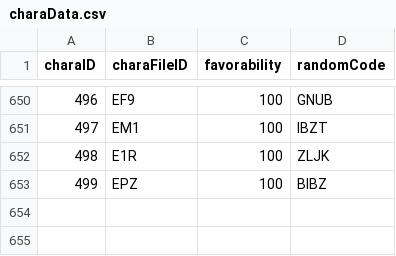
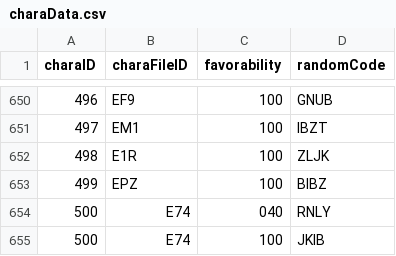
Before and after one commit to Kutouzi/FruitPickingTools, a CSV file: charaMap/charaData.csv, drawn as a sheet; only a part is shown, gaps mark what is left out; the diff names each change by its address in the sheet, - before the commit and + after, or states it on an @@ line.

Commit message:
更新至2022.10.01

```diff
--- a/charaMap/charaData.csv
+++ b/charaMap/charaData.csv
+row 654: 500 | E74 | 040 | RNLY
+row 655: 500 | E74 | 100 | JKIB
```
